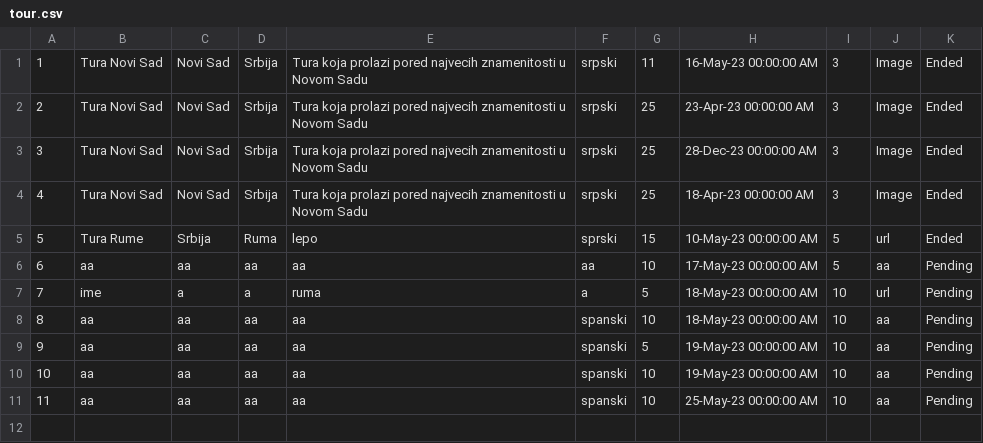
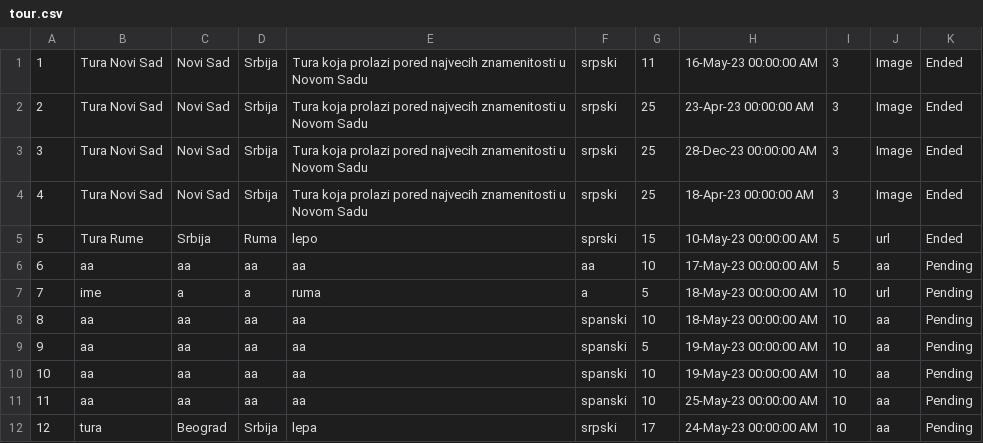
Before and after one commit to teodorazunic/SIMS, a CSV file: SIMS-Initial-Project-main/InitialProject/InitialProject/Resources/Data/tour.csv, drawn as a sheet.

```diff
--- a/SIMS-Initial-Project-main/InitialProject/InitialProject/Resources/Data/tour.csv
+++ b/SIMS-Initial-Project-main/InitialProject/InitialProject/Resources/Data/tour.csv
@@ -11 +11,2 @@
 11|aa|aa|aa|aa|spanski|10|25-May-23 00:00:00 AM|10|aa|Pending
+12|tura|Beograd|Srbija|lepa|srpski|17|24-May-23 00:00:00 AM|10|aa|Pending
```
Also changed, not shown: SIMS-Initial-Project-main/InitialProject/InitialProject/Resources/Data/keypoints.csv, SIMS-Initial-Project-main/InitialProject/InitialProject/Resources/Data/tournotifications.csv, 7 other files.
